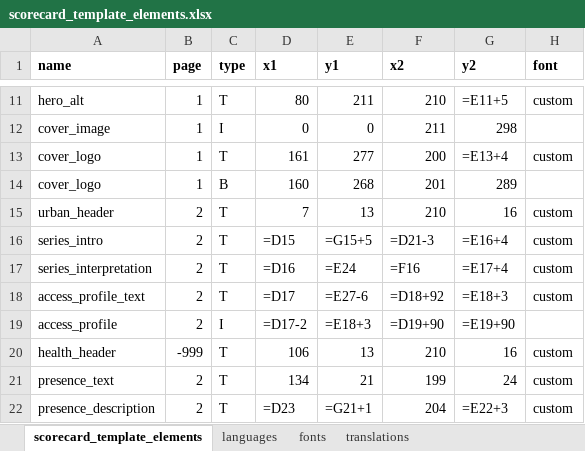
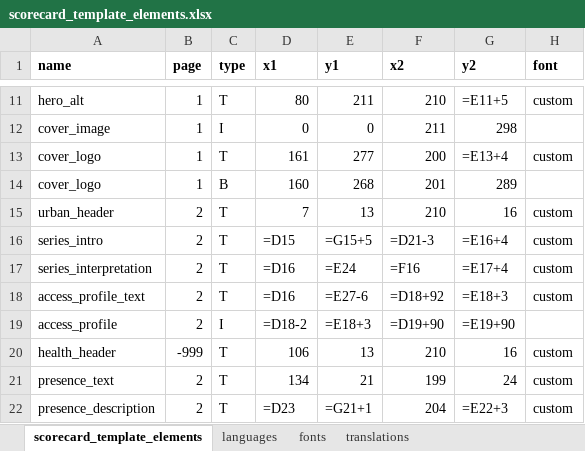
Before and after one commit to global-healthy-liveable-cities/global_scorecards, an Excel workbook: scorecard_template_elements.xlsx, sheet scorecard_template_elements, drawn as a sheet; only a part is shown, gaps mark what is left out; values as stored, in another font and other column widths than the file's, no borders; formulas are shown in place of their values; conditional formats not drawn; the diff names each change by its address in the sheet, - before the commit and + after, or states it on an @@ line.

Commit message:
minor layout tweaks

```diff
--- a/scorecard_template_elements.xlsx (sheet scorecard_template_elements)
+++ b/scorecard_template_elements.xlsx (sheet scorecard_template_elements)
-D18 (x1): =D17
+D18 (x1): =D16
-D19 (x1): =D17-2
+D19 (x1): =D18-2
```
